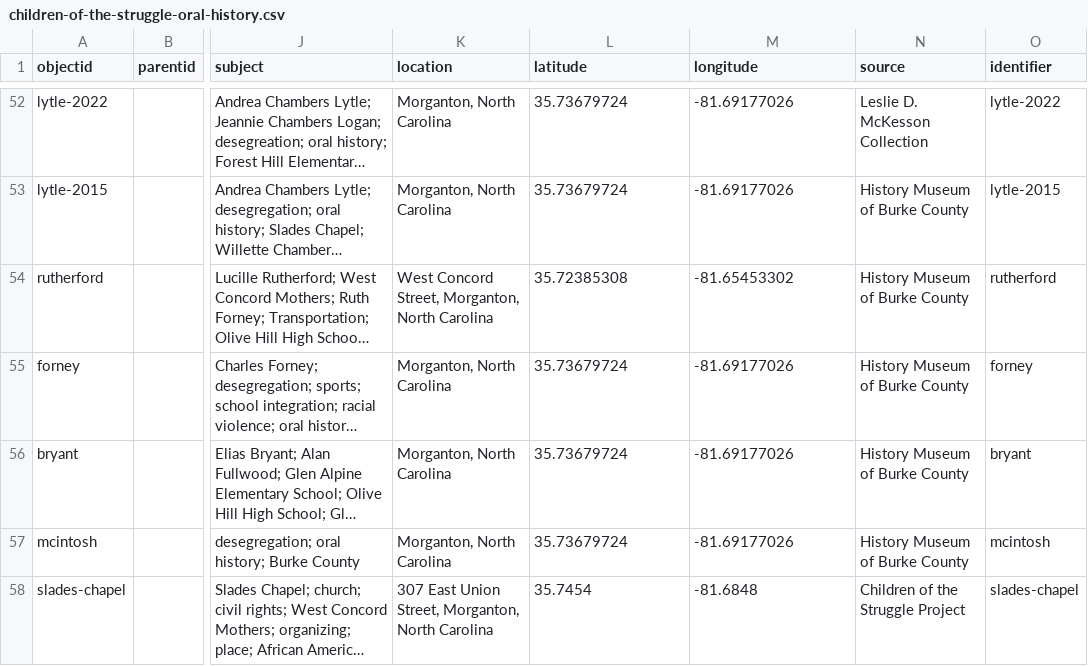
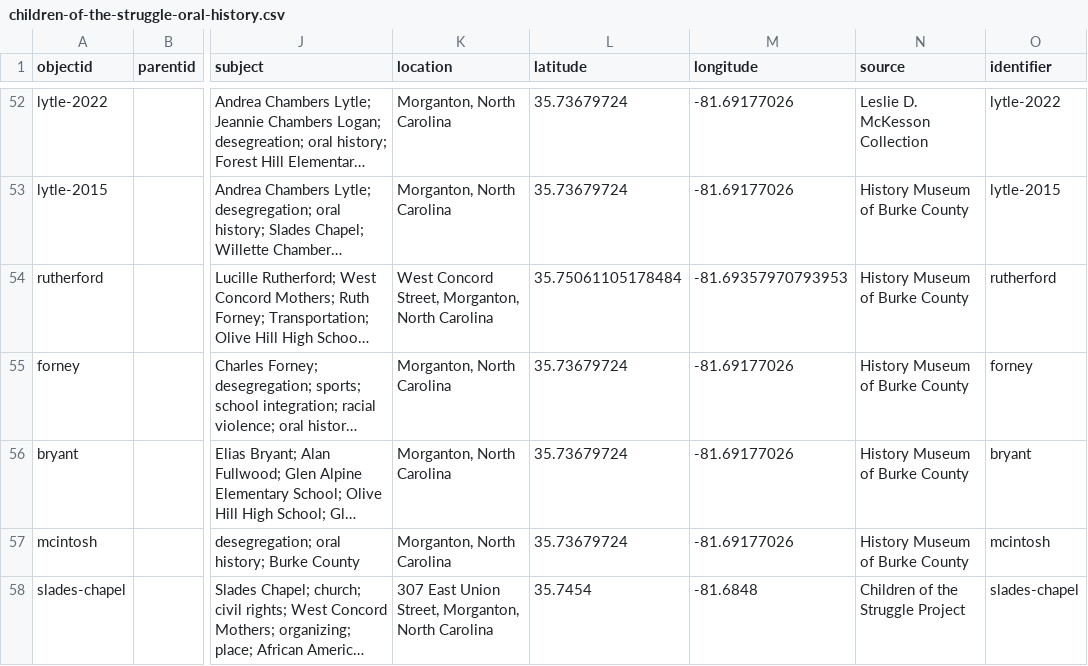
Before and after one commit to ncssmmolib/children-of-the-struggle-oral-history, a CSV file: _data/children-of-the-struggle-oral-history.csv, drawn as a sheet; only a part is shown, gaps mark what is left out; long unchanged cells end in …; the diff covers the shown part only; the diff names each change by its address in the sheet, - before the commit and + after, or states it on an @@ line.

```diff
--- a/_data/children-of-the-struggle-oral-history.csv
+++ b/_data/children-of-the-struggle-oral-history.csv
-L54 (latitude): 35.72385308
+L54 (latitude): 35.75061105178484
-M54 (longitude): -81.65453302
+M54 (longitude): -81.69357970793953
```
Also changed, not shown: 6 added rows elsewhere in this file, 4 other files.
